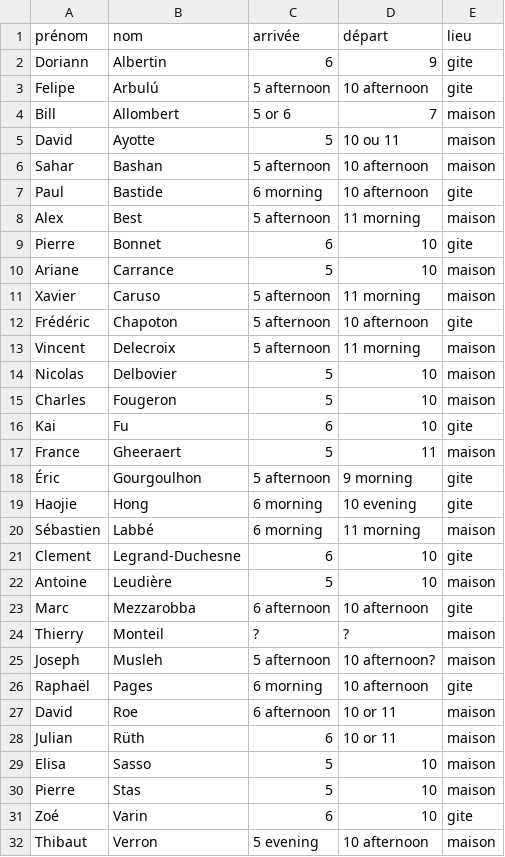
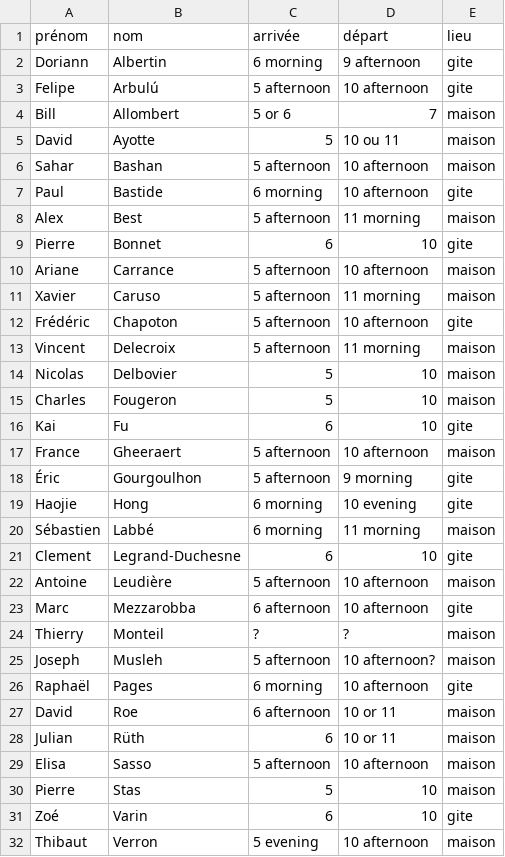
Before and after one commit to sagemath/days117, a CSV file: organization/nights_and_food.csv, drawn as a sheet.

Commit message:
update Antoine, Doriann, France, Ariane, Elisa

```diff
--- a/organization/nights_and_food.csv
+++ b/organization/nights_and_food.csv
@@ -1,3 +1,3 @@
 prénom,nom,arrivée,départ,lieu
-Doriann,Albertin,6,9,gite
+Doriann,Albertin,6 morning,9 afternoon,gite
 Felipe,Arbulú,5 afternoon,10 afternoon,gite
@@ -9,3 +9,3 @@ Alex,Best,5 afternoon,11 morning,maison
 Pierre,Bonnet,6,10,gite
-Ariane,Carrance,5,10,maison
+Ariane,Carrance,5 afternoon,10 afternoon,maison
 Xavier,Caruso,5 afternoon,11 morning,maison
@@ -16,3 +16,3 @@ Charles,Fougeron,5,10,maison
 Kai,Fu,6,10,gite
-France,Gheeraert,5,11,maison
+France,Gheeraert,5 afternoon,10 afternoon,maison
 Éric,Gourgoulhon,5 afternoon,9 morning,gite
@@ -21,3 +21,3 @@ Sébastien,Labbé,6 morning,11 morning,maison
 Clement,Legrand-Duchesne,6,10,gite
-Antoine,Leudière,5,10,maison
+Antoine,Leudière,5 afternoon,10 afternoon,maison
 Marc,Mezzarobba,6 afternoon,10 afternoon,gite
@@ -28,3 +28,3 @@ David,Roe,6 afternoon,10 or 11,maison
 Julian,Rüth,6,10 or 11,maison
-Elisa,Sasso,5,10,maison
+Elisa,Sasso,5 afternoon,10 afternoon,maison
 Pierre,Stas,5,10,maison
```
